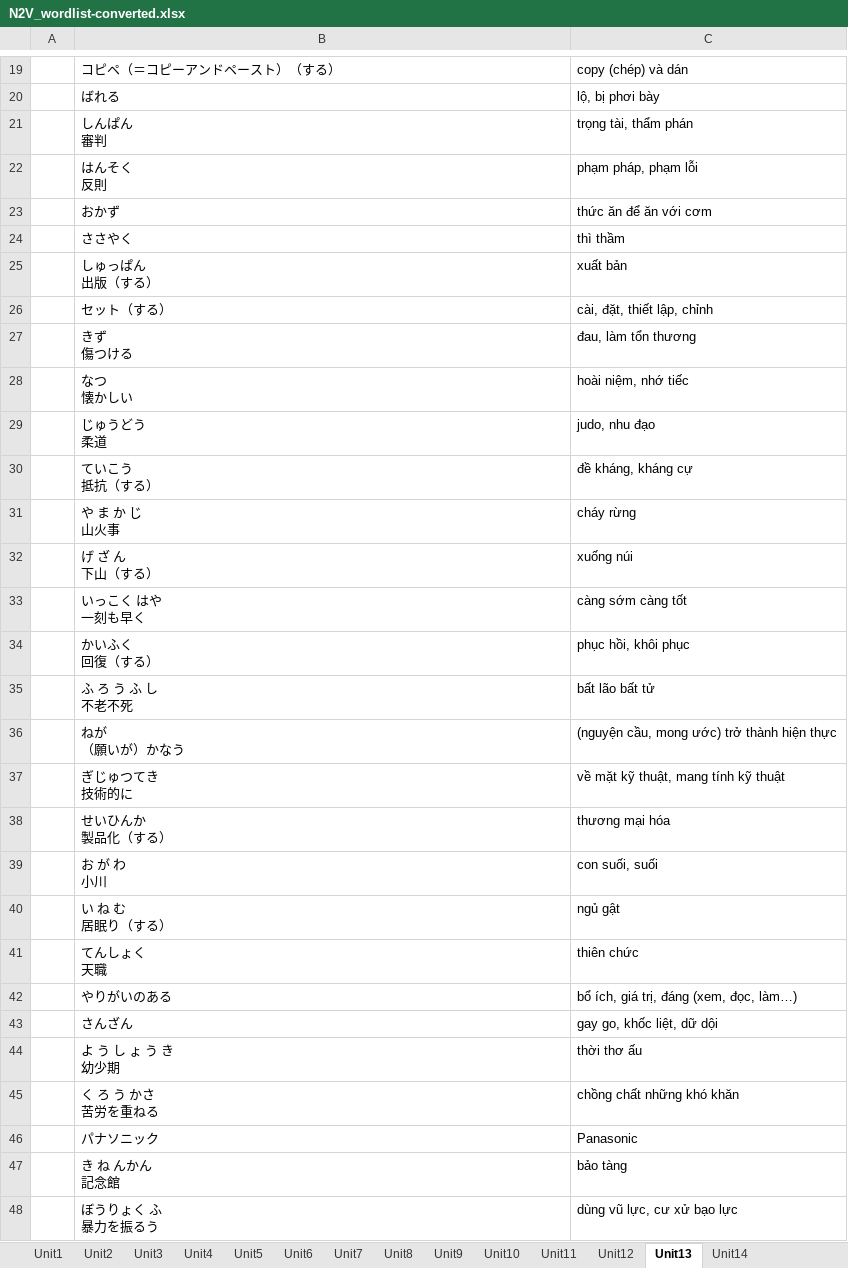
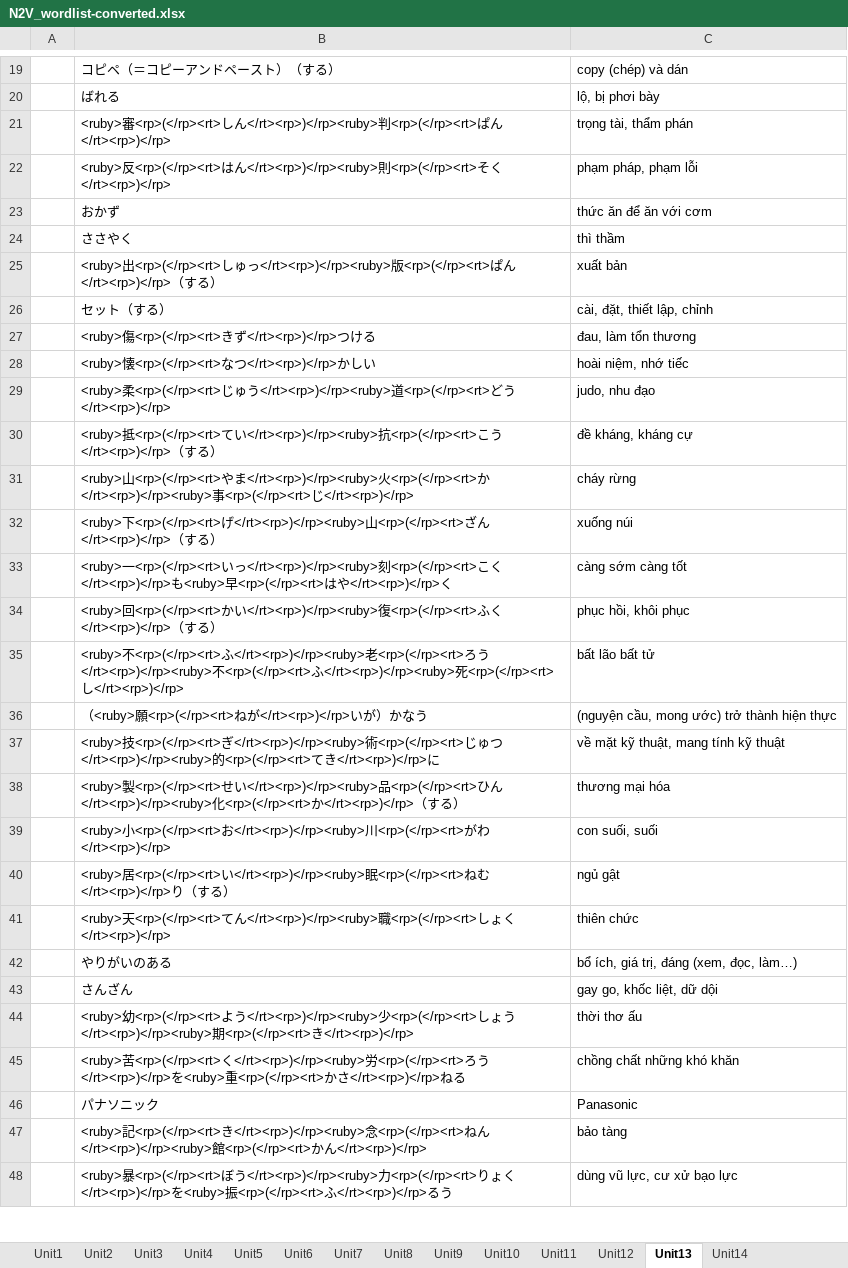
Before and after one commit to tndinhtrieu/uploadfile, an Excel workbook: N2V_wordlist-converted.xlsx, sheet Unit13, drawn as a sheet; only a part is shown, gaps mark what is left out; values as stored, in another font and other column widths than the file's, no borders; ↵ is a line break in a cell; the diff covers the shown part only; the diff names each change by its address in the sheet, - before the commit and + after, or states it on an @@ line.

Commit message:
Update all Unit

```diff
--- a/N2V_wordlist-converted.xlsx (sheet Unit13)
+++ b/N2V_wordlist-converted.xlsx (sheet Unit13)
-B21: しんぱん ↵ 審判
+B21: <ruby>審<rp>(</rp><rt>しん</rt><rp>)</rp><ruby>判<rp>(</rp><rt>ぱん</rt><rp>)</rp>
-B22: はんそく ↵ 反則
+B22: <ruby>反<rp>(</rp><rt>はん</rt><rp>)</rp><ruby>則<rp>(</rp><rt>そく</rt><rp>)</rp>
-B25: しゅっぱん ↵ 出版（する）
+B25: <ruby>出<rp>(</rp><rt>しゅっ</rt><rp>)</rp><ruby>版<rp>(</rp><rt>ぱん</rt><rp>)</rp>（する）
-B27: きず ↵ 傷つける
+B27: <ruby>傷<rp>(</rp><rt>きず</rt><rp>)</rp>つける
-B28: なつ ↵ 懐かしい
+B28: <ruby>懐<rp>(</rp><rt>なつ</rt><rp>)</rp>かしい
-B29: じゅうどう ↵ 柔道
+B29: <ruby>柔<rp>(</rp><rt>じゅう</rt><rp>)</rp><ruby>道<rp>(</rp><rt>どう</rt><rp>)</rp>
-B30: ていこう ↵ 抵抗（する）
+B30: <ruby>抵<rp>(</rp><rt>てい</rt><rp>)</rp><ruby>抗<rp>(</rp><rt>こう</rt><rp>)</rp>（する）
-B31: や ま か じ ↵ 山火事
+B31: <ruby>山<rp>(</rp><rt>やま</rt><rp>)</rp><ruby>火<rp>(</rp><rt>か</rt><rp>)</rp><ruby>事<rp>(</rp><rt>じ</rt><rp>)</rp>
-B32: げ ざ ん ↵ 下山（する）
+B32: <ruby>下<rp>(</rp><rt>げ</rt><rp>)</rp><ruby>山<rp>(</rp><rt>ざん</rt><rp>)</rp>（する）
-B33: いっこく はや ↵ 一刻も早く
+B33: <ruby>一<rp>(</rp><rt>いっ</rt><rp>)</rp><ruby>刻<rp>(</rp><rt>こく</rt><rp>)</rp>も<ruby>早<rp>(</rp><rt>はや</rt><rp>)</rp>く
-B34: かいふく ↵ 回復（する）
+B34: <ruby>回<rp>(</rp><rt>かい</rt><rp>)</rp><ruby>復<rp>(</rp><rt>ふく</rt><rp>)</rp>（する）
-B35: ふ ろ う ふ し ↵ 不老不死
+B35: <ruby>不<rp>(</rp><rt>ふ</rt><rp>)</rp><ruby>老<rp>(</rp><rt>ろう</rt><rp>)</rp><ruby>不<rp>(</rp><rt>ふ</rt><rp>)</rp><ruby>死<rp>(</rp><rt>し</rt><rp>)</rp>
-B36: ねが ↵ （願いが）かなう
+B36: （<ruby>願<rp>(</rp><rt>ねが</rt><rp>)</rp>いが）かなう
-B37: ぎじゅつてき ↵ 技術的に
+B37: <ruby>技<rp>(</rp><rt>ぎ</rt><rp>)</rp><ruby>術<rp>(</rp><rt>じゅつ</rt><rp>)</rp><ruby>的<rp>(</rp><rt>てき</rt><rp>)</rp>に
-B38: せいひんか ↵ 製品化（する）
+B38: <ruby>製<rp>(</rp><rt>せい</rt><rp>)</rp><ruby>品<rp>(</rp><rt>ひん</rt><rp>)</rp><ruby>化<rp>(</rp><rt>か</rt><rp>)</rp>（する）
-B39: お が わ ↵ 小川
+B39: <ruby>小<rp>(</rp><rt>お</rt><rp>)</rp><ruby>川<rp>(</rp><rt>がわ</rt><rp>)</rp>
-B40: い ね む ↵ 居眠り（する…
+B40: <ruby>居<rp>(</rp><rt>い</rt><rp>)</rp><ruby>眠<rp>(</rp><rt>ねむ</rt><rp>)</rp>り（する…
-B41: てんしょく ↵ 天職
+B41: <ruby>天<rp>(</rp><rt>てん</rt><rp>)</rp><ruby>職<rp>(</rp><rt>しょく</rt><rp>)</rp>
-B44: よ う し ょ う き ↵ 幼少期
+B44: <ruby>幼<rp>(</rp><rt>よう</rt><rp>)</rp><ruby>少<rp>(</rp><rt>しょう</rt><rp>)</rp><ruby>期<rp>(</rp><rt>き</rt><rp>)</rp>
-B45: く ろ う かさ ↵ 苦労を重ねる
+B45: <ruby>苦<rp>(</rp><rt>く</rt><rp>)</rp><ruby>労<rp>(</rp><rt>ろう</rt><rp>)</rp>を<ruby>重<rp>(</rp><rt>かさ</rt><rp>)</rp>ねる
-B47: き ね んかん ↵ 記念館
+B47: <ruby>記<rp>(</rp><rt>き</rt><rp>)</rp><ruby>念<rp>(</rp><rt>ねん</rt><rp>)</rp><ruby>館<rp>(</rp><rt>かん</rt><rp>)</rp>
-B48: ぼうりょく ふ ↵ 暴力を振るう
+B48: <ruby>暴<rp>(</rp><rt>ぼう</rt><rp>)</rp><ruby>力<rp>(</rp><rt>りょく</rt><rp>)</rp>を<ruby>振<rp>(</rp><rt>ふ</rt><rp>)</rp>るう
```
Also changed, not shown: 79 edited cells elsewhere in this sheet, sheet Unit14.
